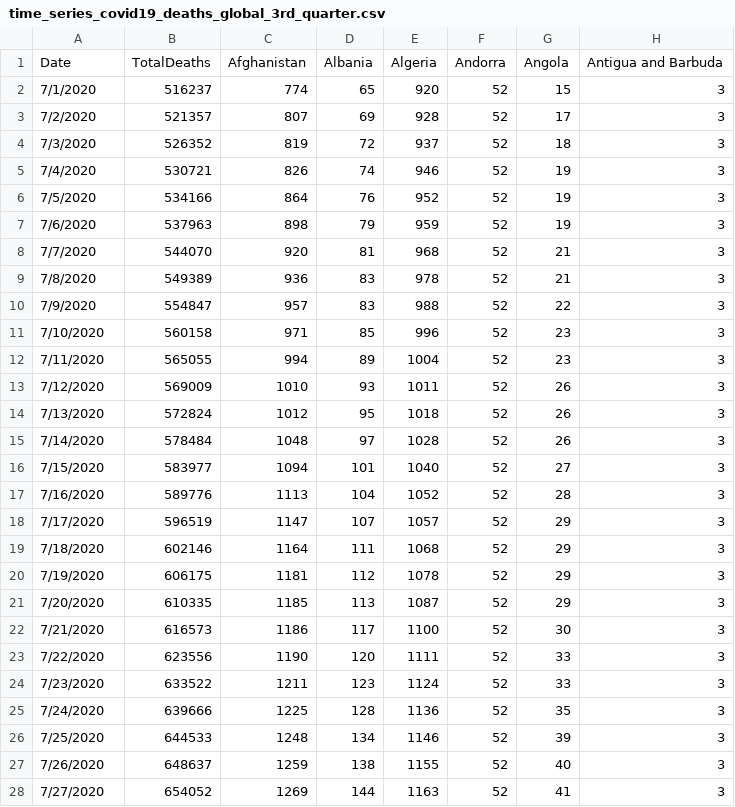
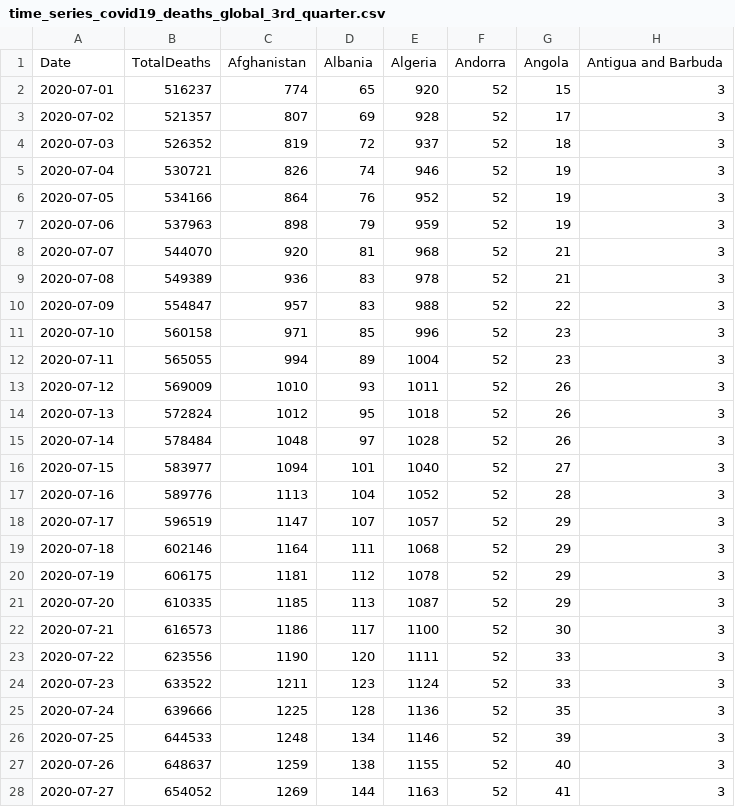
Before and after one commit to naveenramadoss/naveenramadoss.github.io, a CSV file: dataset/time_series_covid19_deaths_global_3rd_quarter.csv, drawn as a sheet; only a part is shown; the diff names each change by its address in the sheet, - before the commit and + after, or states it on an @@ line.

```diff
--- a/dataset/time_series_covid19_deaths_global_3rd_quarter.csv
+++ b/dataset/time_series_covid19_deaths_global_3rd_quarter.csv
-A2: 7/1/2020
+A2: 2020-07-01
-A3: 7/2/2020
+A3: 2020-07-02
-A4: 7/3/2020
+A4: 2020-07-03
-A5: 7/4/2020
+A5: 2020-07-04
-A6: 7/5/2020
+A6: 2020-07-05
-A7: 7/6/2020
+A7: 2020-07-06
-A8: 7/7/2020
+A8: 2020-07-07
-A9: 7/8/2020
+A9: 2020-07-08
-A10: 7/9/2020
+A10: 2020-07-09
-A11: 7/10/2020
+A11: 2020-07-10
-A12: 7/11/2020
+A12: 2020-07-11
-A13: 7/12/2020
+A13: 2020-07-12
-A14: 7/13/2020
+A14: 2020-07-13
-A15: 7/14/2020
+A15: 2020-07-14
-A16: 7/15/2020
+A16: 2020-07-15
-A17: 7/16/2020
+A17: 2020-07-16
-A18: 7/17/2020
+A18: 2020-07-17
-A19: 7/18/2020
+A19: 2020-07-18
-A20: 7/19/2020
+A20: 2020-07-19
-A21: 7/20/2020
+A21: 2020-07-20
-A22: 7/21/2020
+A22: 2020-07-21
-A23: 7/22/2020
+A23: 2020-07-22
-A24: 7/23/2020
+A24: 2020-07-23
-A25: 7/24/2020
+A25: 2020-07-24
-A26: 7/25/2020
+A26: 2020-07-25
-A27: 7/26/2020
+A27: 2020-07-26
-A28: 7/27/2020
+A28: 2020-07-27
```
Also changed, not shown: 1 other file.
